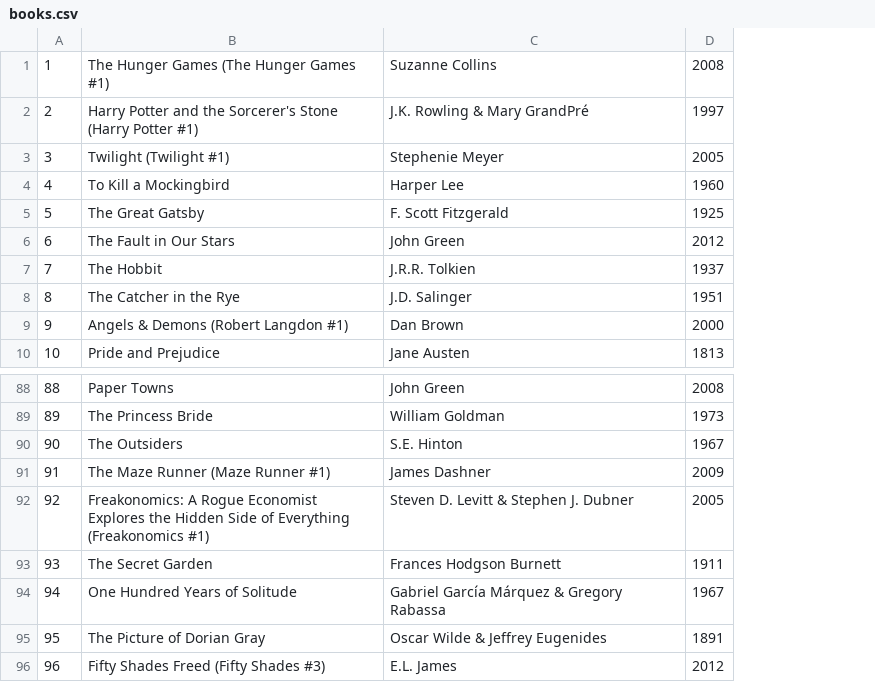
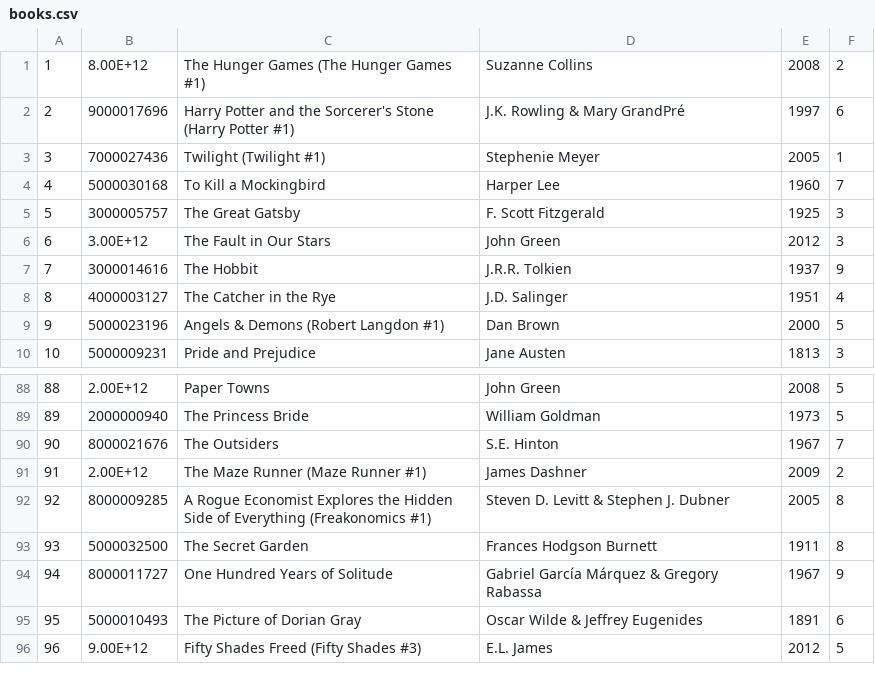
Before and after one commit to ChadxScript/Library-Management-System-Project, a CSV file: books.csv, drawn as a sheet; only a part is shown, gaps mark what is left out; addresses are those after the commit; the diff names each change by its address in the sheet, - before the commit and + after, or states it on an @@ line.

Commit message:
Olors added ISBN and Quantity

```diff
--- a/books.csv
+++ b/books.csv
+column B, rows 1-10: 8.00E+12 | 9000017696 | 7000027436 | 5000030168 | 3000005757 | 3.00E+12 | 3000014616 | 4000003127 | 5000023196 | 5000009231; rows 88-96: 2.00E+12 | 2000000940 | 8000021676 | 2.00E+12 | 8000009285 | 5000032500 | 8000011727 | 5000010493 | 9.00E+12
+column F, rows 1-10: 2 | 6 | 1 | 7 | 3 | 3 | 9 | 4 | 5 | 3; rows 88-96: 5 | 5 | 7 | 2 | 8 | 8 | 9 | 6 | 5
-C92: Freakonomics: A Rogue…
+C92: A Rogue…
```
